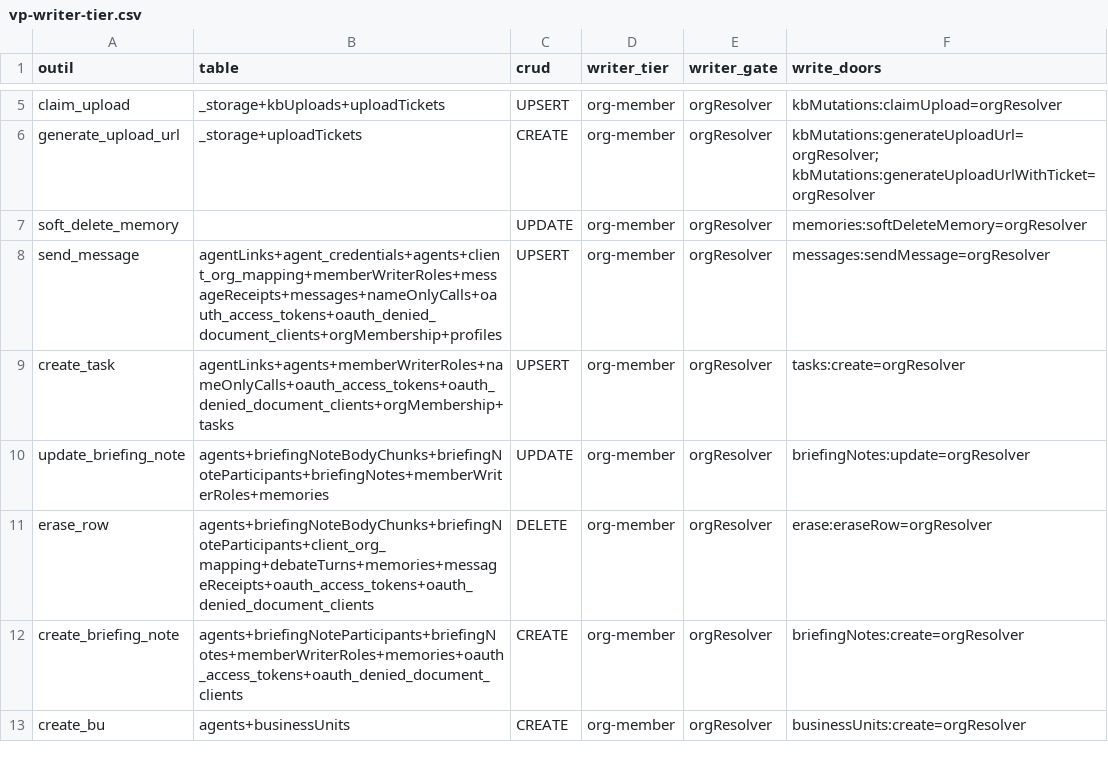
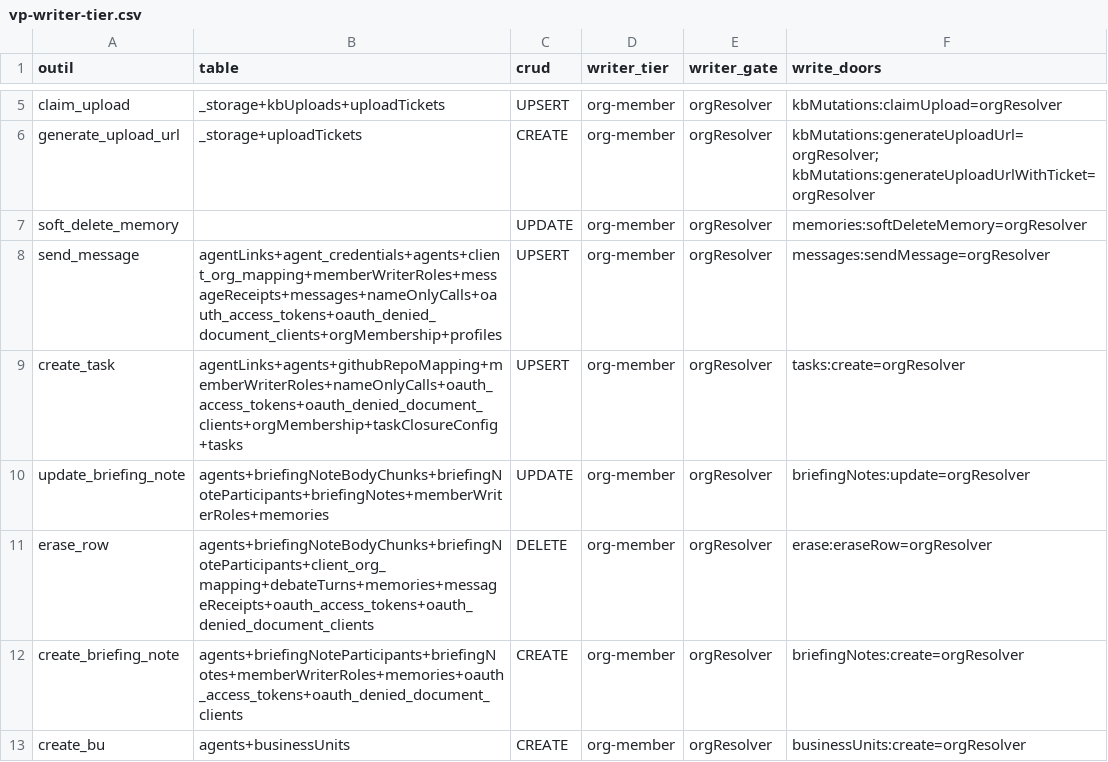
Before and after one commit to vantageos-agency/vantage-peers, a CSV file: .backend-doctor/vp-writer-tier.csv, drawn as a sheet; only a part is shown, gaps mark what is left out.

```diff
--- a/.backend-doctor/vp-writer-tier.csv
+++ b/.backend-doctor/vp-writer-tier.csv
@@ -8,3 +8,3 @@ soft_delete_memory,,UPDATE,org-member,orgResolver,memories:softDeleteMemory=orgR
 send_message,agentLinks+agent_credentials+agents+client_org_mapping+memberWriterRoles+messageReceipts+messages+nameOnlyCalls+oauth_access_tokens+oauth_denied_document_clients+orgMembership+profiles,UPSERT,org-member,orgResolver,messages:sendMessage=orgResolver
-create_task,agentLinks+agents+memberWriterRoles+nameOnlyCalls+oauth_access_tokens+oauth_denied_document_clients+orgMembership+tasks,UPSERT,org-member,orgResolver,tasks:create=orgResolver
+create_task,agentLinks+agents+githubRepoMapping+memberWriterRoles+nameOnlyCalls+oauth_access_tokens+oauth_denied_document_clients+orgMembership+taskClosureConfig+tasks,UPSERT,org-member,orgResolver,tasks:create=orgResolver
 update_briefing_note,agents+briefingNoteBodyChunks+briefingNoteParticipants+briefingNotes+memberWriterRoles+memories,UPDATE,org-member,orgResolver,briefingNotes:update=orgResolver
```
Also changed, not shown: .backend-doctor/vp-by-tool.csv, 1 other file.
